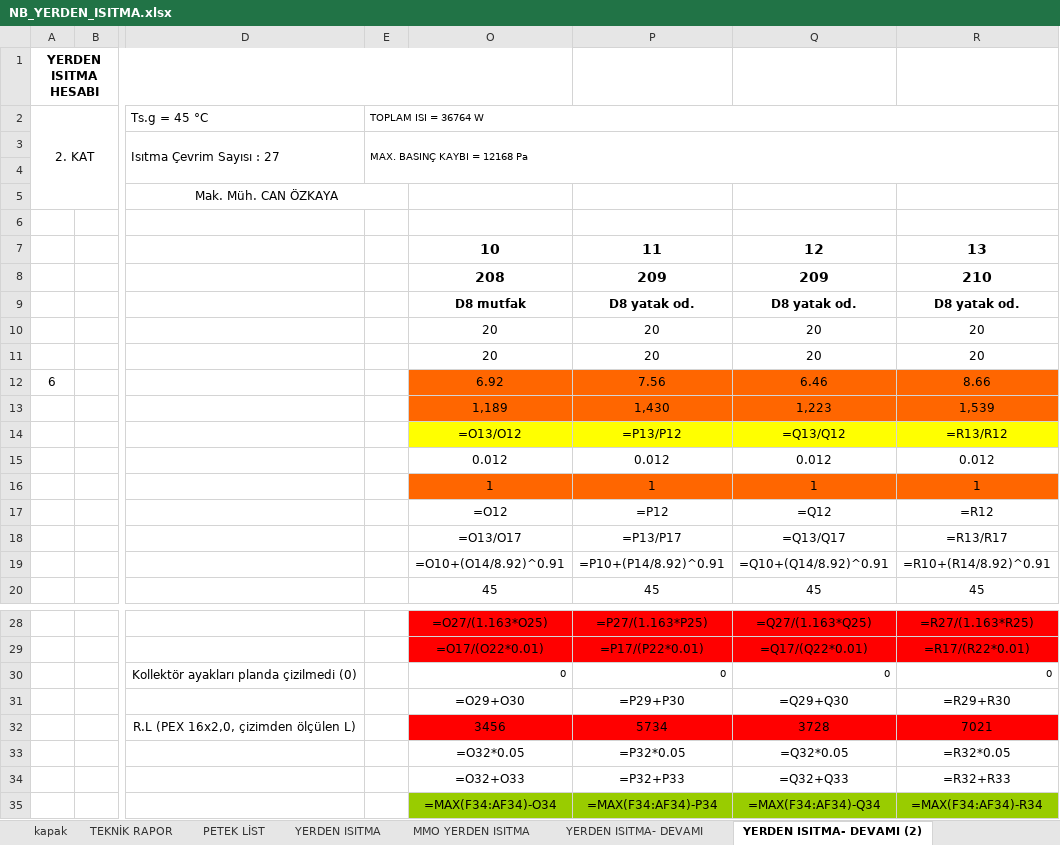
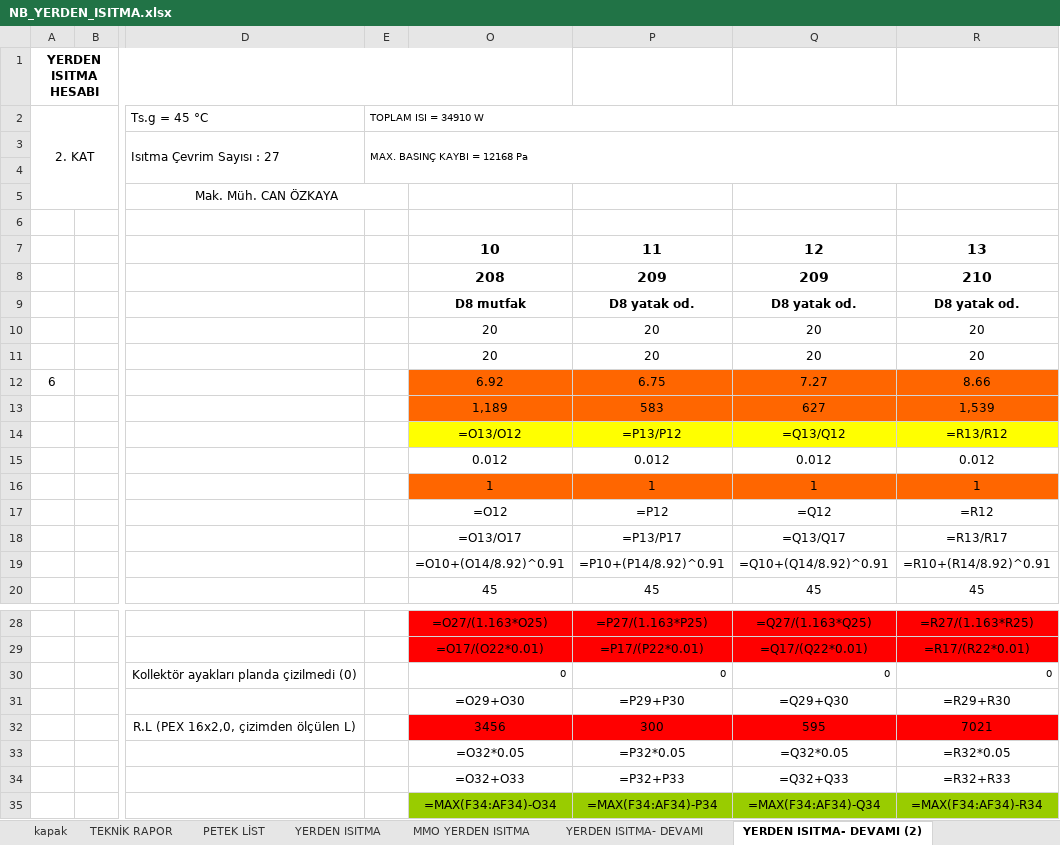
Before and after one commit to icanozkaya/rotas-cizim-motoru, an Excel workbook: proje/denemeler/yerden2/NB_YERDEN_ISITMA.xlsx, sheet YERDEN ISITMA- DEVAMI (2), drawn as a sheet; only a part is shown, gaps mark what is left out; values as stored, in another font and other column widths than the file's, no borders; formulas without a stored value are shown as written; the diff names each change by its address in the sheet, - before the commit and + after, or states it on an @@ line.

```diff
--- a/proje/denemeler/yerden2/NB_YERDEN_ISITMA.xlsx (sheet YERDEN ISITMA- DEVAMI (2))
+++ b/proje/denemeler/yerden2/NB_YERDEN_ISITMA.xlsx (sheet YERDEN ISITMA- DEVAMI (2))
-E2: TOPLAM ISI = 36764 W
+E2: TOPLAM ISI = 34910 W
-P12: 7.56
+P12: 6.75
-Q12: 6.46
+Q12: 7.27
-P13: 1,430
+P13: 583
-Q13: 1,223
+Q13: 627
-P32: 5734
+P32: 300
-Q32: 3728
+Q32: 595
```
Also changed, not shown: sheet PETEK LİST, sheet MMO YERDEN ISITMA, hidden cells, 5 other files.
